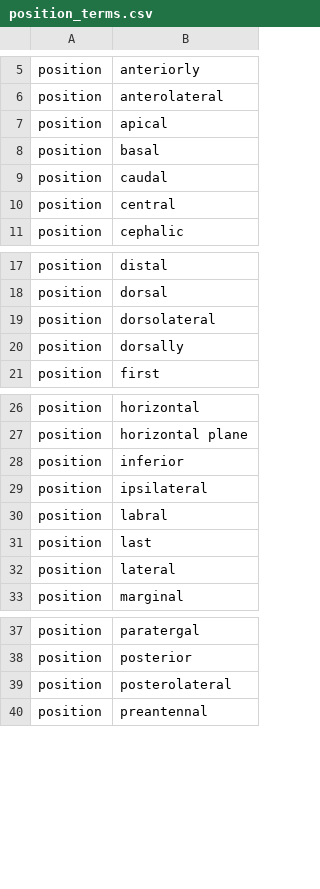
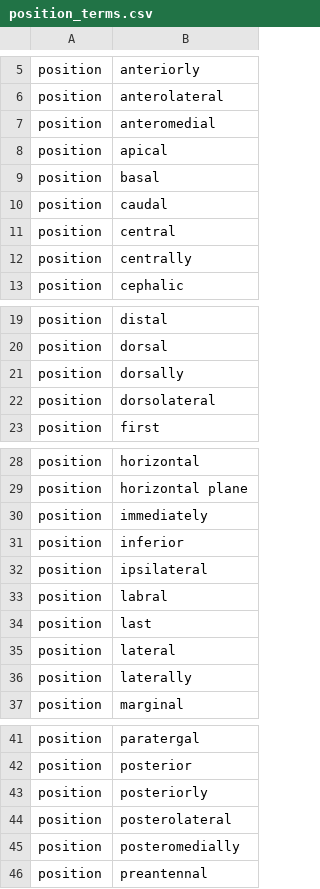
Before and after one commit to rafelafrance/AnopluraTraiter, a CSV file: anoplura/rules/terms/position_terms.csv, drawn as a sheet; only a part is shown, gaps mark what is left out.

```diff
--- a/anoplura/rules/terms/position_terms.csv
+++ b/anoplura/rules/terms/position_terms.csv
@@ -6,2 +6,3 @@ position,anteriorly
 position,anterolateral
+position,anteromedial
 position,apical
@@ -10,2 +11,3 @@ position,caudal
 position,central
+position,centrally
 position,cephalic
@@ -18,4 +20,4 @@ position,distal
 position,dorsal
+position,dorsally
 position,dorsolateral
-position,dorsally
 position,first
@@ -27,2 +29,3 @@ position,horizontal
 position,horizontal plane
+position,immediately
 position,inferior
@@ -32,2 +35,3 @@ position,last
 position,lateral
+position,laterally
 position,marginal
@@ -38,3 +42,5 @@ position,paratergal
 position,posterior
+position,posteriorly
 position,posterolateral
+position,posteromedially
 position,preantennal
```
Also changed, not shown: anoplura/rules/terms/body_part_terms.csv, 14 other files.
